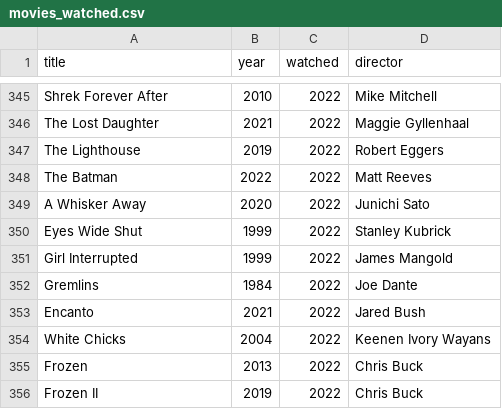
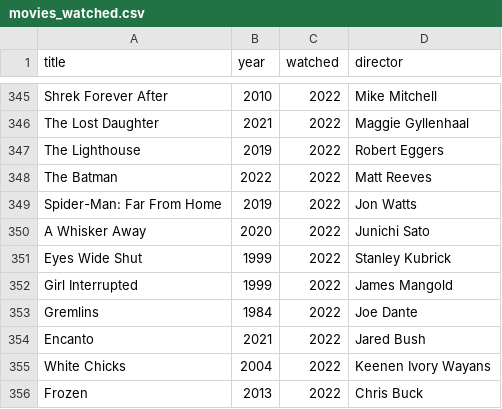
Before and after one commit to andredarcie/my-life-data, a CSV file: data/movies/movies_watched.csv, drawn as a sheet; only a part is shown, gaps mark what is left out; the shorter side is filled out with more unchanged rows.

Commit message:
Update movies_watched.csv

```diff
--- a/data/movies/movies_watched.csv
+++ b/data/movies/movies_watched.csv
@@ -348,2 +348,3 @@ The Lighthouse, 2019, 2022, Robert Eggers
 The Batman, 2022, 2022, Matt Reeves
+Spider-Man: Far From Home, 2019, 2022, Jon Watts
 A Whisker Away, 2020, 2022, Junichi Sato
```
